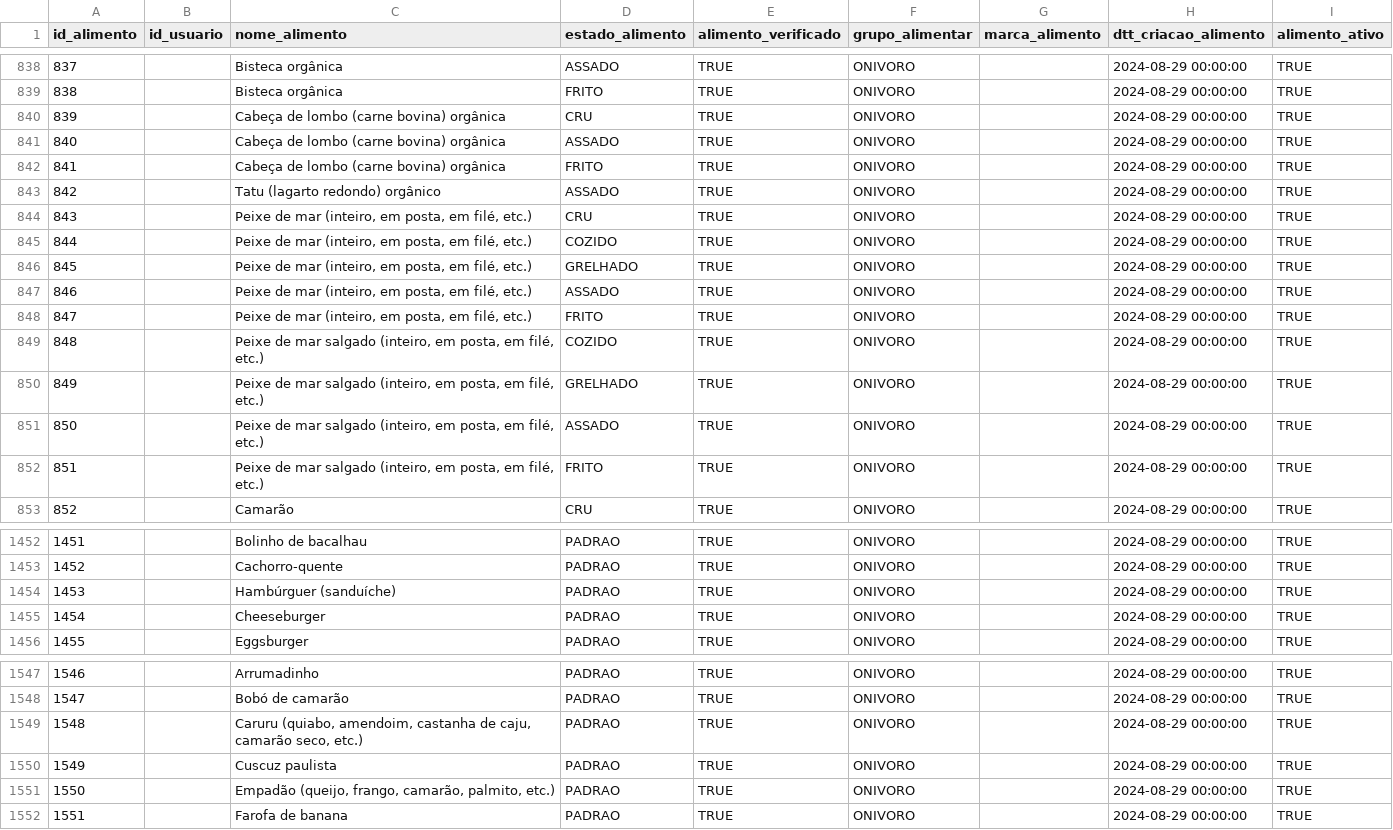
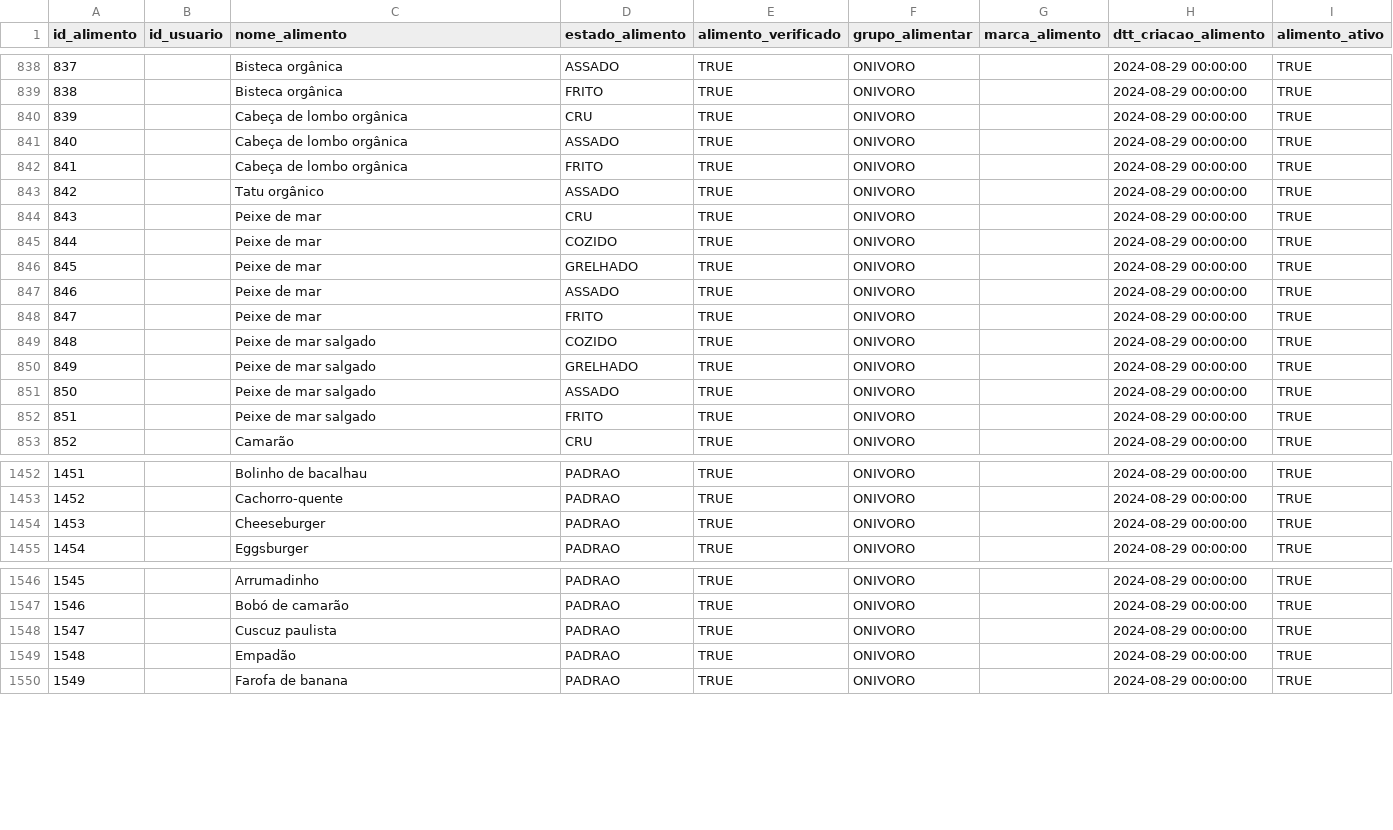
Before and after one commit to FernandoHN99/NutrIA, a CSV file: helper/tratativa-alimentos/TabelaNutrIA-Alimentos.csv, drawn as a sheet; only a part is shown, gaps mark what is left out; removed rows and columns are numbered as before the commit, all else as after; the diff covers the shown part only; the diff names each change by its address in the sheet, - before the commit and + after, or states it on an @@ line.

```diff
--- a/helper/tratativa-alimentos/TabelaNutrIA-Alimentos.csv
+++ b/helper/tratativa-alimentos/TabelaNutrIA-Alimentos.csv
-C840:C842 (nome_alimento): Cabeça de lombo (carne bovina) orgânica
+C840:C842 (nome_alimento): Cabeça de lombo orgânica
-C843 (nome_alimento): Tatu (lagarto redondo) orgânico
+C843 (nome_alimento): Tatu orgânico
-C844:C848 (nome_alimento): Peixe de mar (inteiro, em posta, em filé, etc.)
+C844:C848 (nome_alimento): Peixe de mar
-C849:C852 (nome_alimento): Peixe de mar salgado (inteiro, em posta, em filé, etc.)
+C849:C852 (nome_alimento): Peixe de mar salgado
-row 1454: 1453 |  | Hambúrguer (sanduíche) | PADRAO | TRUE | ONIVORO |  | 2024-08-29 00:00:00 | TRUE
@@ column A (id_alimento) renumbered from row 1454 down @@
-row 1549: 1548 |  | Caruru (quiabo, amendoim, castanha de caju, camarão seco, etc.) | PADRAO | TRUE | ONIVORO |  | 2024-08-29 00:00:00 | TRUE
-C1549 (nome_alimento): Empadão (queijo, frango, camarão, palmito, etc.)
+C1549 (nome_alimento): Empadão
```
Also changed, not shown: 141 edited cells elsewhere in this file, helper/tratativa-alimentos/TabelaNutrIA-TabelaNutricional.csv, helper/tratativa-alimentos/TabelaNutrIA-Tratada.csv, 3 other files.
